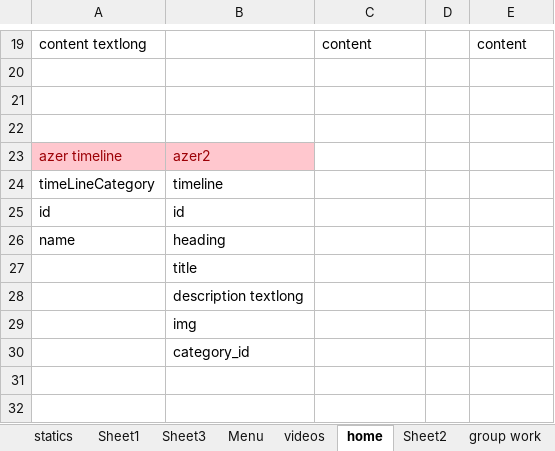
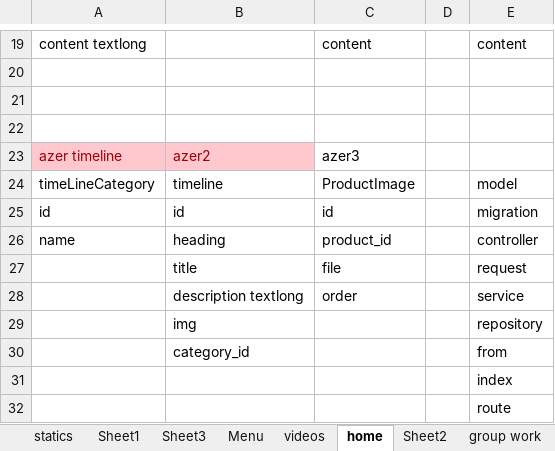
Before and after one commit to Dunyaxanim/_cerkezli, an Excel workbook: afnan/groupWork.xlsx, sheet home, drawn as a sheet; only a part is shown, gaps mark what is left out; values as stored, in another font and other column widths than the file's, no borders; removed rows and columns are numbered as before the commit, all else as after; the diff names each change by its address in the sheet, - before the commit and + after, or states it on an @@ line.

Commit message:
product images

```diff
--- a/afnan/groupWork.xlsx (sheet home)
+++ b/afnan/groupWork.xlsx (sheet home)
-C23: (empty)
+C23: azer3
-C24: (empty)
+C24: ProductImage
-E24: (empty)
+E24: model
-C25: (empty)
+C25: id
-E25: (empty)
+E25: migration
-C26: (empty)
+C26: product_id
-E26: (empty)
+E26: controller
-row 27:  | title
-row 28:  | description textlong
-row 29:  | img
-row 30:  | category_id
+row 27:  | title | file |  | request
+row 28:  | description textlong | order |  | service
+row 29:  | img |  |  | repository
+row 30:  | category_id |  |  | from
+row 31:  |  |  |  | index
+row 32:  |  |  |  | route
```
Also changed, not shown: 12 other files.
